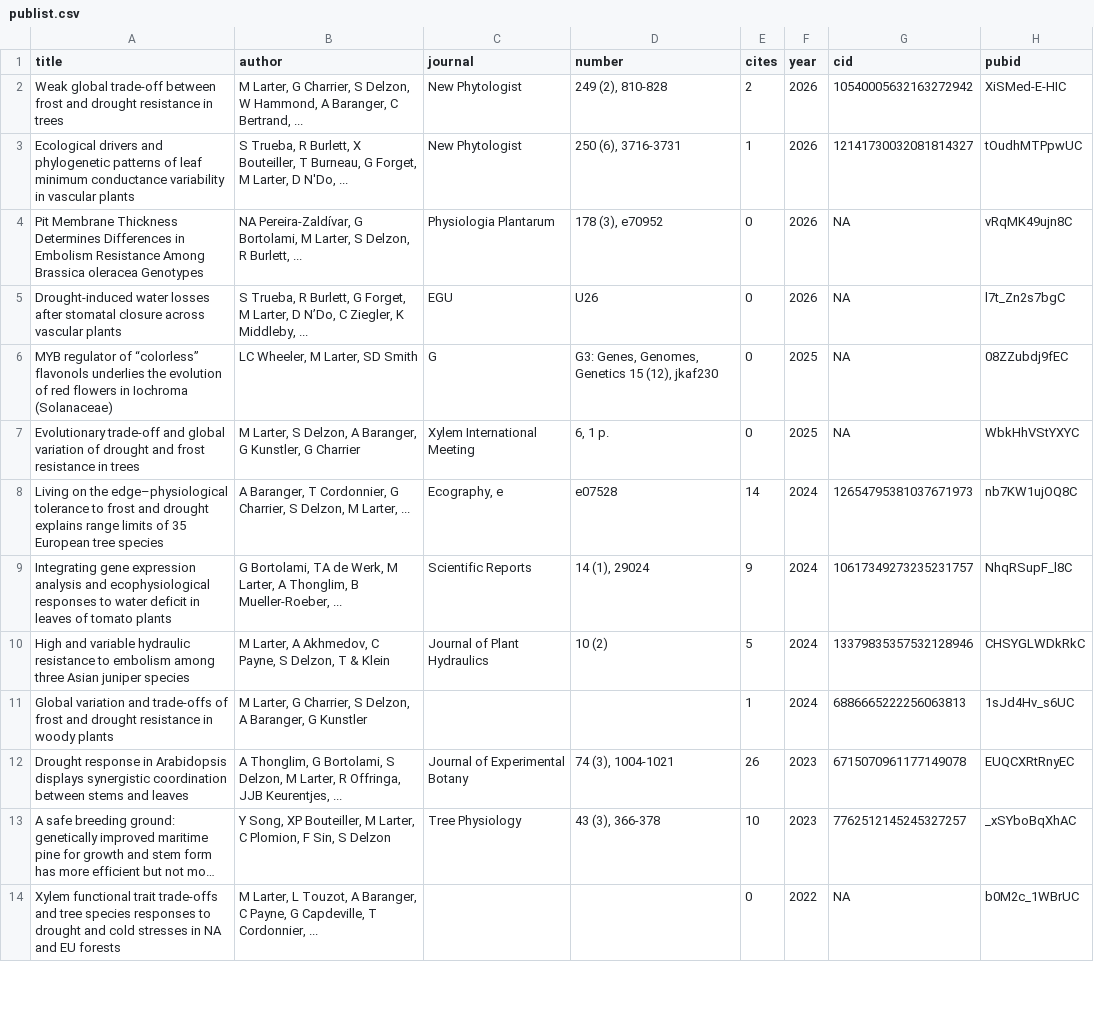
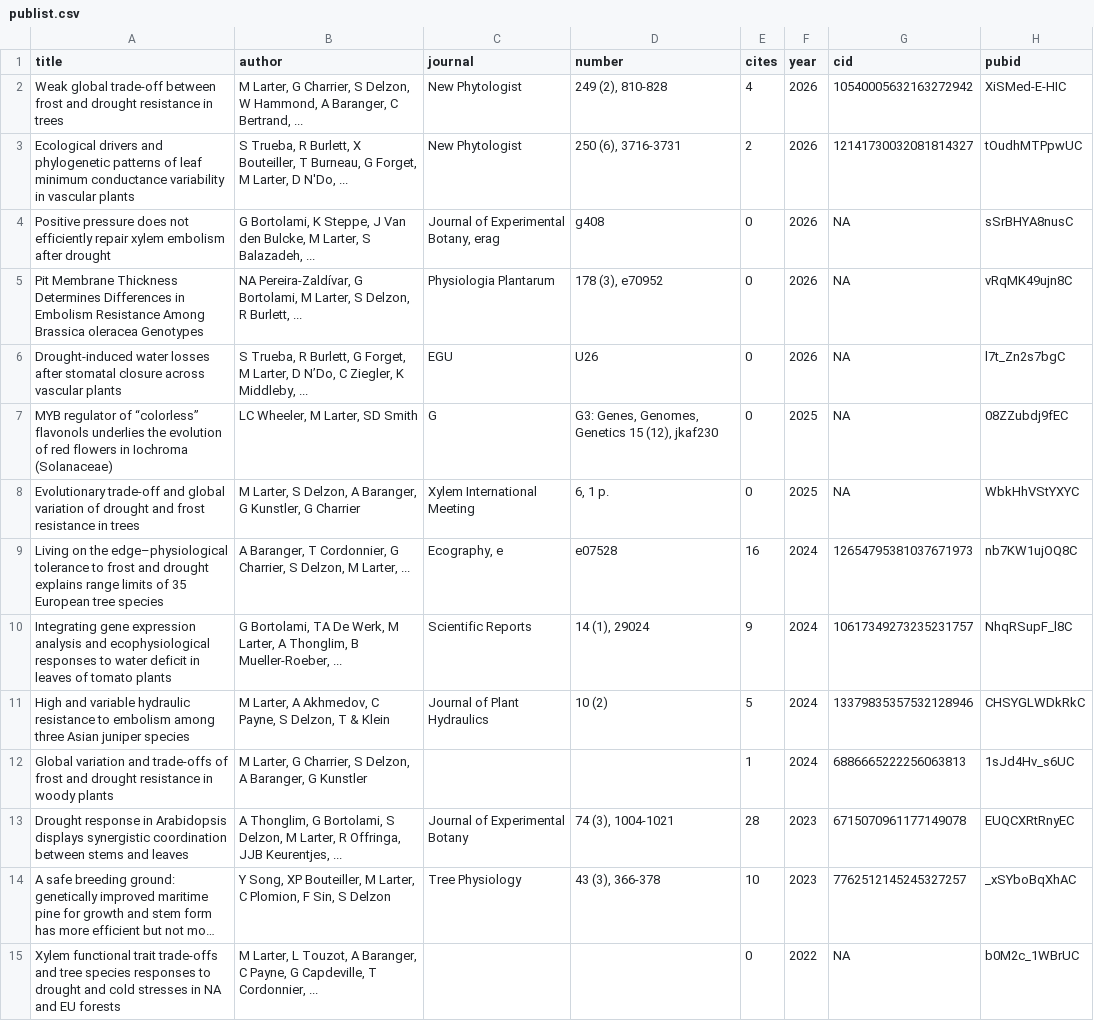
Before and after one commit to MaxLarter/maxlarter.github.io, a CSV file: publications/publist.csv, drawn as a sheet; only a part is shown; long unchanged cells end in …; addresses are those after the commit; the diff covers the shown part only; the diff names each change by its address in the sheet, - before the commit and + after, or states it on an @@ line.

```diff
--- a/publications/publist.csv
+++ b/publications/publist.csv
-E2 (cites): 2
+E2 (cites): 4
-E3 (cites): 1
+E3 (cites): 2
+row 4: Positive pressure does not efficiently repair xylem embolism after drought | G Bortolami, K Steppe, J Van den Bulcke, M Larter, S Balazadeh, ... | Journal of Experimental Botany, erag | g408 | 0 | 2026 | NA | sSrBHYA8nusC
-E9 (cites): 14
+E9 (cites): 16
-B10 (author): …Bortolami, TA de Werk, M…
+B10 (author): …Bortolami, TA De Werk, M…
-E13 (cites): 26
+E13 (cites): 28
```
Also changed, not shown: 9 edited cells elsewhere in this file, cv/CV_larter.csv, publications/pdf_urls.csv, 11 other files.
